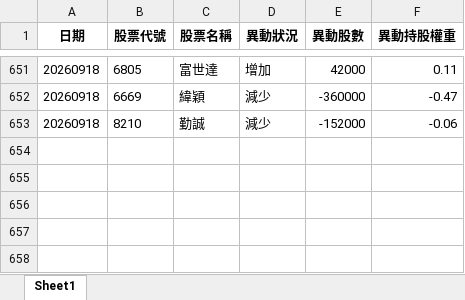
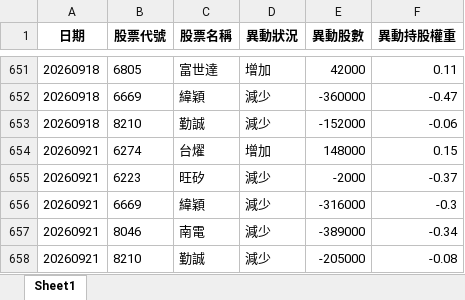
Before and after one commit to moneyorz/00981a-tracker, an Excel workbook: 每日異動紀錄.xlsx, sheet Sheet1, drawn as a sheet; only a part is shown, gaps mark what is left out; values as stored, in another font and other column widths than the file's, no borders; the diff names each change by its address in the sheet, - before the commit and + after, or states it on an @@ line.

```diff
--- a/每日異動紀錄.xlsx (sheet Sheet1)
+++ b/每日異動紀錄.xlsx (sheet Sheet1)
+row 654: 20260921 | 6274 | 台燿 | 增加 | 148000 | 0.15
+row 655: 20260921 | 6223 | 旺矽 | 減少 | -2000 | -0.37
+row 656: 20260921 | 6669 | 緯穎 | 減少 | -316000 | -0.3
+row 657: 20260921 | 8046 | 南電 | 減少 | -389000 | -0.34
+row 658: 20260921 | 8210 | 勤誠 | 減少 | -205000 | -0.08
```
Also changed, not shown: 1 other file.
